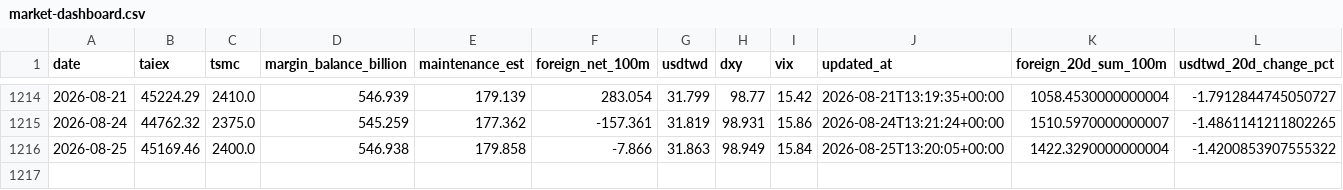
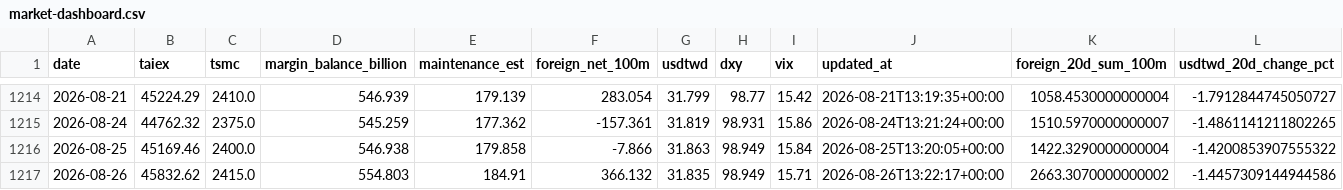
Before and after one commit to huangtop/market_dashboard, a CSV file: public/data/market-dashboard.csv, drawn as a sheet; only a part is shown, gaps mark what is left out; rows hold the shown columns only; the diff names each change by its address in the sheet, - before the commit and + after, or states it on an @@ line.

```diff
--- a/public/data/market-dashboard.csv
+++ b/public/data/market-dashboard.csv
+row 1217: 2026-08-26 | 45832.62 | 2415.0 | 554.803 | 184.91 | 366.132 | 31.835 | 98.949 | 15.71 | 2026-08-26T13:22:17+00:00 | 2663.3070000000002 | -1.4457309144944586
```
Also changed, not shown: 2 other files.
